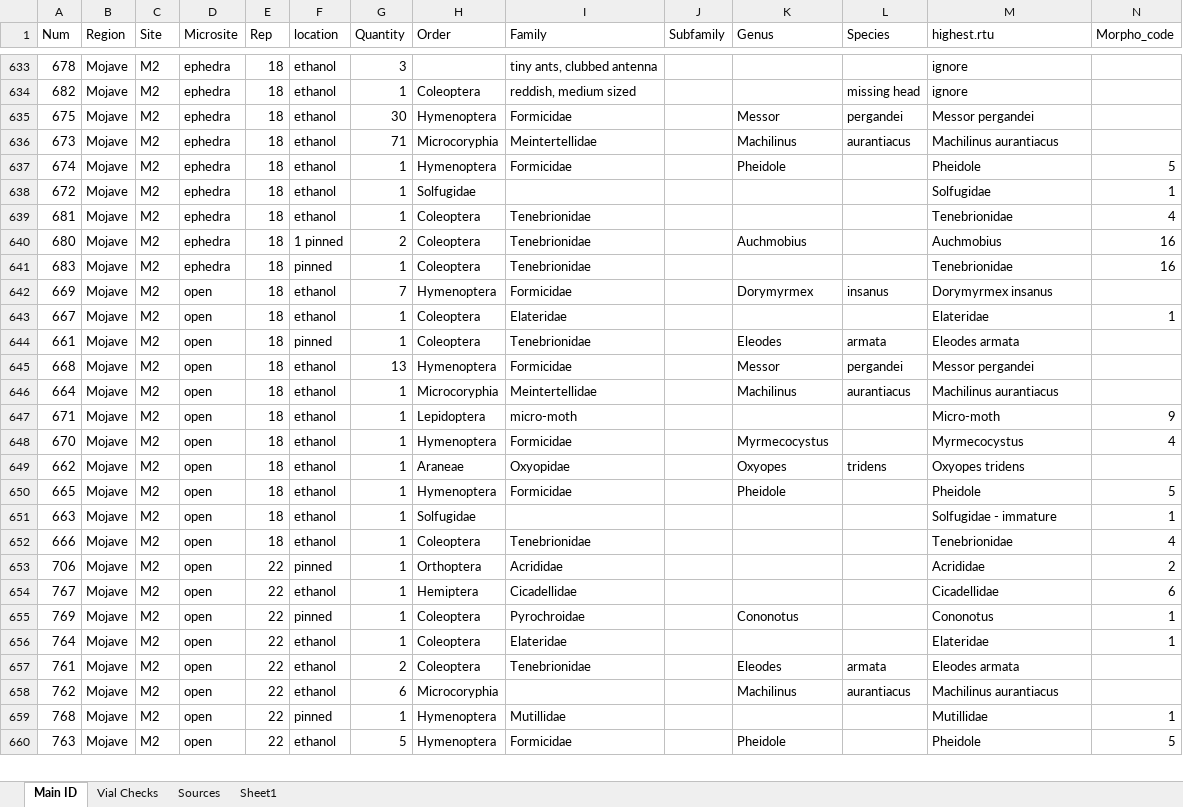
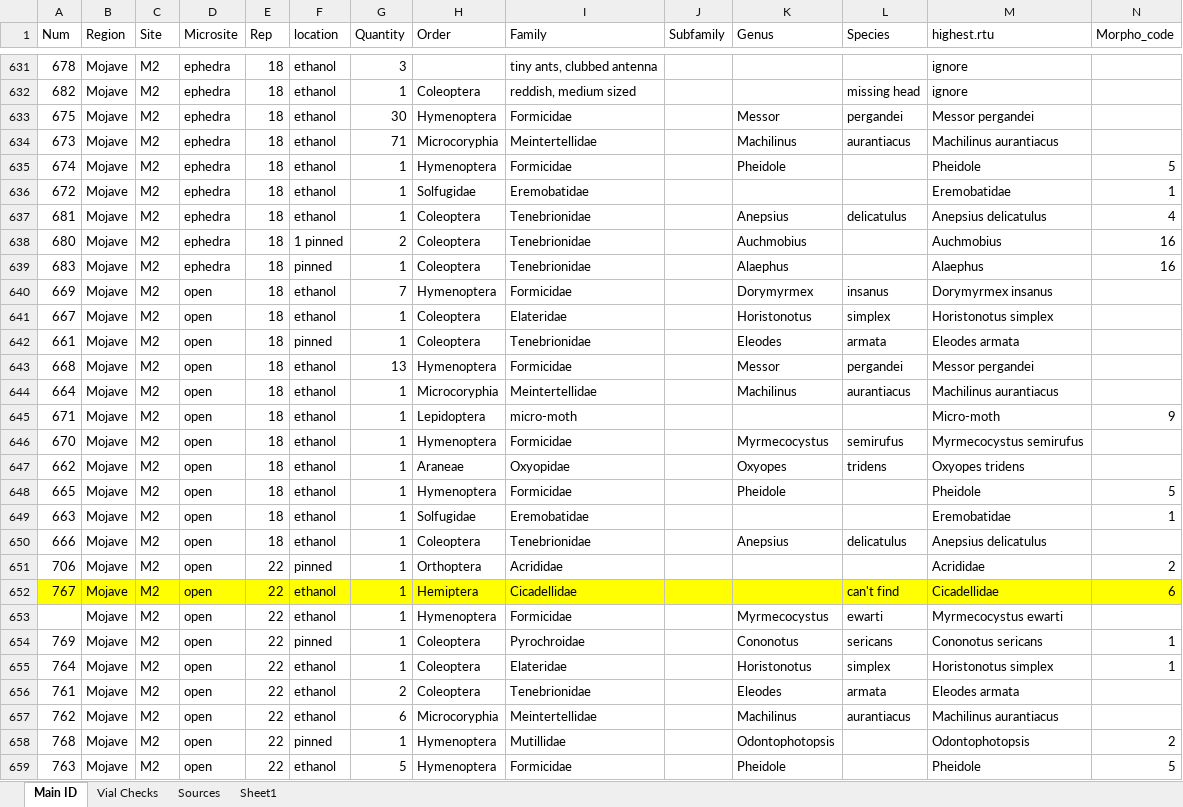
Before and after one commit to jennabraun/rdm.gradient, an Excel workbook: raw_data/arthropods.xlsx, sheet Main ID, drawn as a sheet; only a part is shown, gaps mark what is left out; values as stored, in another font and other column widths than the file's, no borders; addresses are those after the commit; rows hold the shown columns only; the diff covers the shown part only; the diff names each change by its address in the sheet, - before the commit and + after, or states it on an @@ line.

Commit message:
working mojave

```diff
--- a/raw_data/arthropods.xlsx (sheet Main ID)
+++ b/raw_data/arthropods.xlsx (sheet Main ID)
-I636 (Family): (empty)
+I636 (Family): Eremobatidae
-M636 (highest.rtu): Solfugidae
+M636 (highest.rtu): Eremobatidae
-K637 (Genus): (empty)
+K637 (Genus): Anepsius
-L637 (Species): (empty)
+L637 (Species): delicatulus
-M637 (highest.rtu): Tenebrionidae
+M637 (highest.rtu): Anepsius delicatulus
-K639 (Genus): (empty)
+K639 (Genus): Alaephus
-M639 (highest.rtu): Tenebrionidae
+M639 (highest.rtu): Alaephus
-K641 (Genus): (empty)
+K641 (Genus): Horistonotus
-L641 (Species): (empty)
+L641 (Species): simplex
-M641 (highest.rtu): Elateridae
+M641 (highest.rtu): Horistonotus simplex
-N641 (Morpho_code): 1
+N641 (Morpho_code): (empty)
-L646 (Species): (empty)
+L646 (Species): semirufus
-M646 (highest.rtu): Myrmecocystus
+M646 (highest.rtu): Myrmecocystus semirufus
-N646 (Morpho_code): 4
+N646 (Morpho_code): (empty)
-I649 (Family): (empty)
+I649 (Family): Eremobatidae
-M649 (highest.rtu): Solfugidae - immature
+M649 (highest.rtu): Eremobatidae
-K650 (Genus): (empty)
+K650 (Genus): Anepsius
-L650 (Species): (empty)
+L650 (Species): delicatulus
-M650 (highest.rtu): Tenebrionidae
+M650 (highest.rtu): Anepsius delicatulus
-N650 (Morpho_code): 4
+N650 (Morpho_code): (empty)
-A652:N652 fill: none
+A652:N652 fill: #FFFF00
-L652 (Species): (empty)
+L652 (Species): can't find
+row 653:  | Mojave | M2 | open | 22 | ethanol | 1 | Hymenoptera | Formicidae |  | Myrmecocystus | ewarti | Myrmecocystus ewarti
-L654 (Species): (empty)
+L654 (Species): sericans
-M654 (highest.rtu): Cononotus
+M654 (highest.rtu): Cononotus sericans
-K655 (Genus): (empty)
+K655 (Genus): Horistonotus
-L655 (Species): (empty)
+L655 (Species): simplex
-M655 (highest.rtu): Elateridae
+M655 (highest.rtu): Horistonotus simplex
-I657 (Family): (empty)
+I657 (Family): Meintertellidae
-K658 (Genus): (empty)
+K658 (Genus): Odontophotopsis
-M658 (highest.rtu): Mutillidae
+M658 (highest.rtu): Odontophotopsis
-N658 (Morpho_code): 1
+N658 (Morpho_code): 2
```
Also changed, not shown: 3 removed rows, 201 edited cells and cell formats elsewhere in this sheet, 1 other file.
